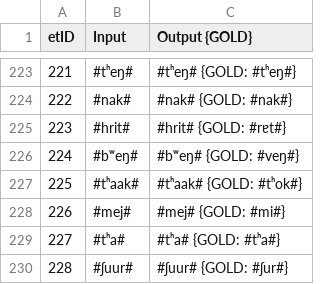
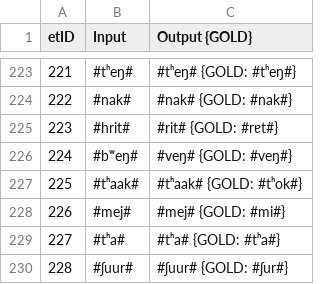
Before and after one commit to clmarr/tangkhulic-cfr, a CSV file: kachai-cfr/kachai-cfr_stagewise_output_graph.csv, drawn as a sheet; only a part is shown, gaps mark what is left out; the diff covers the shown part only.

```diff
--- a/kachai-cfr/kachai-cfr_stagewise_output_graph.csv
+++ b/kachai-cfr/kachai-cfr_stagewise_output_graph.csv
@@ -224,4 +224,4 @@ etID  | Input | Output {GOLD}
 222    | #nak# | #nak# {GOLD: #nak#}
-223    | #hrit# | #hrit# {GOLD: #rɐt#}
-224    | #bʷeŋ# | #bʷeŋ# {GOLD: #veŋ#}
+223    | #hrit# | #rit# {GOLD: #rɐt#}
+224    | #bʷeŋ# | #veŋ# {GOLD: #veŋ#}
 225    | #tʰaak# | #tʰaak# {GOLD: #tʰok#}
```
Also changed, not shown: 18 edited cells elsewhere in this file, kachai-cfr/kachai-cfr_rulewise_output_graph.csv, 35 other files.
